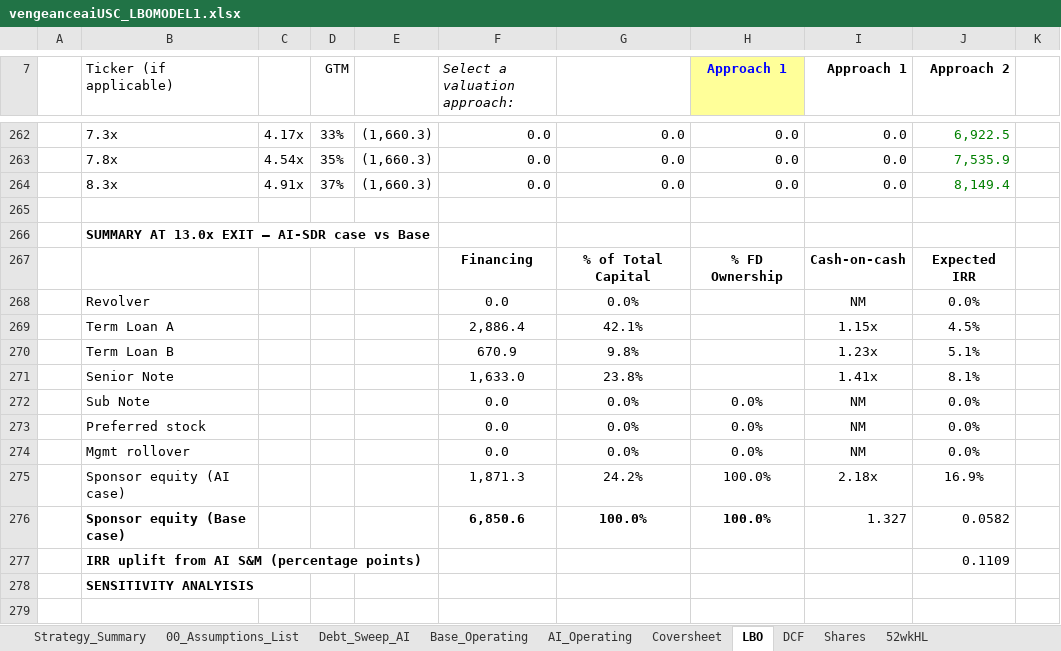
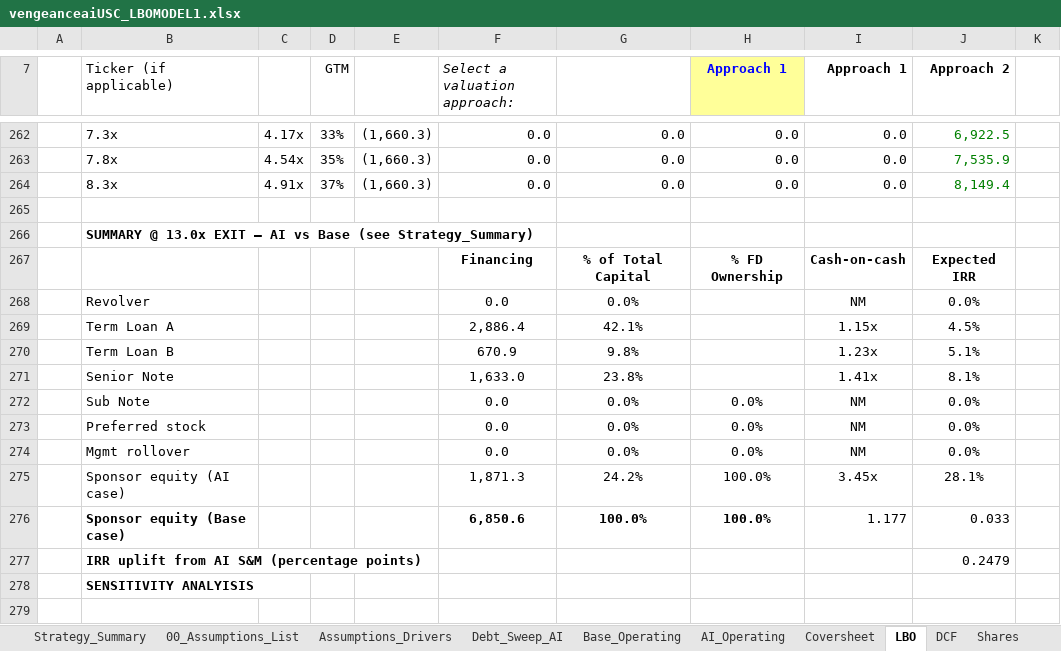
Before and after one commit to vengeanceaiUSC/Rainmaker, an Excel workbook: LBO/output/vengeanceaiUSC_LBOMODEL1.xlsx, sheet LBO, drawn as a sheet; only a part is shown, gaps mark what is left out; values as stored, in another font and other column widths than the file's, no borders; conditional formats not drawn; the diff names each change by its address in the sheet, - before the commit and + after, or states it on an @@ line.

```diff
--- a/LBO/output/vengeanceaiUSC_LBOMODEL1.xlsx (sheet LBO)
+++ b/LBO/output/vengeanceaiUSC_LBOMODEL1.xlsx (sheet LBO)
+sheet tab: Assumptions_Drivers
-B266 (Ticker (if applicable)): SUMMARY AT 13.0x EXIT — AI-SDR case vs Base
+B266 (Ticker (if applicable)): SUMMARY @ 13.0x EXIT — AI vs Base (see Strategy_Summary)
-I275 (Approach 1): 2.18x
+I275 (Approach 1): 3.45x
-J275 (Approach 2): 16.9%
+J275 (Approach 2): 28.1%
-I276 (Approach 1): 1.327
+I276 (Approach 1): 1.177
-J276 (Approach 2): 0.0582
+J276 (Approach 2): 0.033
-J277 (Approach 2): 0.1109
+J277 (Approach 2): 0.2479
```
Also changed, not shown: sheet Strategy_Summary, sheet AI_Operating, sheet Base_Operating, sheet 00_Assumptions_List, sheet Debt_Sweep_AI, charts or pictures, vengeanceaiUSC_LBOMODEL1.xlsx, 3 other files.
